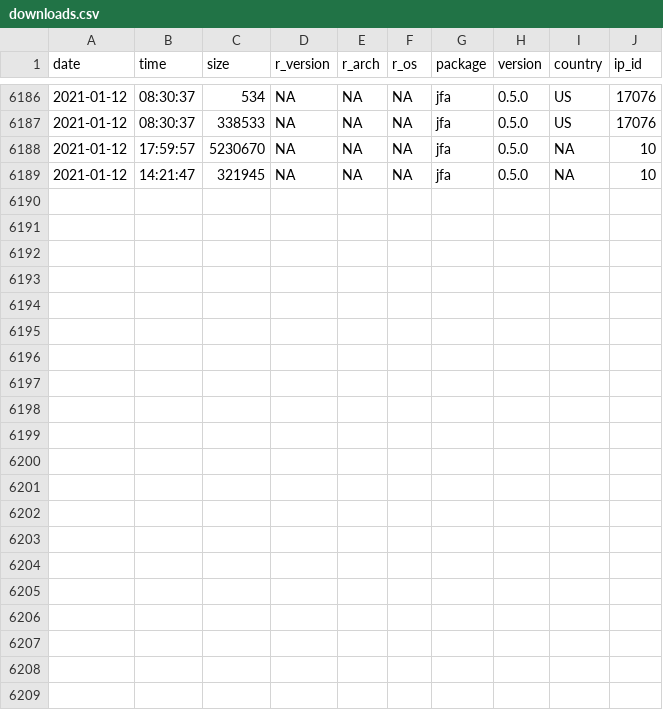
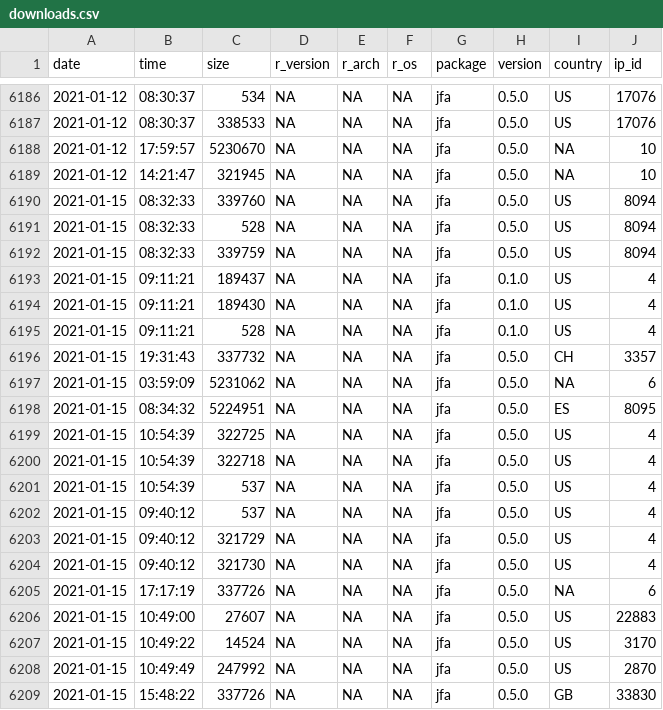
Before and after one commit to koenderks/jfa, a CSV file: reference/figures/readme/worldmap/downloads.csv, drawn as a sheet; only a part is shown, gaps mark what is left out.

```diff
--- a/reference/figures/readme/worldmap/downloads.csv
+++ b/reference/figures/readme/worldmap/downloads.csv
@@ -6189 +6189,21 @@
 "2021-01-12","14:21:47",321945,NA,NA,NA,"jfa","0.5.0",NA,10
+"2021-01-15","08:32:33",339760,NA,NA,NA,"jfa","0.5.0","US",8094
+"2021-01-15","08:32:33",528,NA,NA,NA,"jfa","0.5.0","US",8094
+"2021-01-15","08:32:33",339759,NA,NA,NA,"jfa","0.5.0","US",8094
+"2021-01-15","09:11:21",189437,NA,NA,NA,"jfa","0.1.0","US",4
+"2021-01-15","09:11:21",189430,NA,NA,NA,"jfa","0.1.0","US",4
+"2021-01-15","09:11:21",528,NA,NA,NA,"jfa","0.1.0","US",4
+"2021-01-15","19:31:43",337732,NA,NA,NA,"jfa","0.5.0","CH",3357
+"2021-01-15","03:59:09",5231062,NA,NA,NA,"jfa","0.5.0",NA,6
+"2021-01-15","08:34:32",5224951,NA,NA,NA,"jfa","0.5.0","ES",8095
+"2021-01-15","10:54:39",322725,NA,NA,NA,"jfa","0.5.0","US",4
+"2021-01-15","10:54:39",322718,NA,NA,NA,"jfa","0.5.0","US",4
+"2021-01-15","10:54:39",537,NA,NA,NA,"jfa","0.5.0","US",4
+"2021-01-15","09:40:12",537,NA,NA,NA,"jfa","0.5.0","US",4
+"2021-01-15","09:40:12",321729,NA,NA,NA,"jfa","0.5.0","US",4
+"2021-01-15","09:40:12",321730,NA,NA,NA,"jfa","0.5.0","US",4
+"2021-01-15","17:17:19",337726,NA,NA,NA,"jfa","0.5.0",NA,6
+"2021-01-15","10:49:00",27607,NA,NA,NA,"jfa","0.5.0","US",22883
+"2021-01-15","10:49:22",14524,NA,NA,NA,"jfa","0.5.0","US",3170
+"2021-01-15","10:49:49",247992,NA,NA,NA,"jfa","0.5.0","US",2870
+"2021-01-15","15:48:22",337726,NA,NA,NA,"jfa","0.5.0","GB",33830
```
Also changed, not shown: 2 other files.
